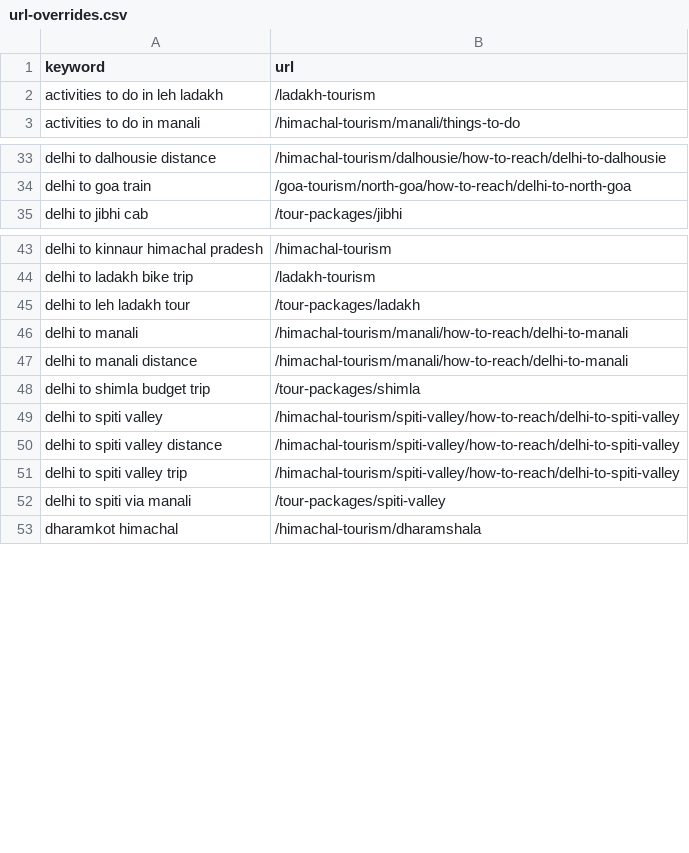
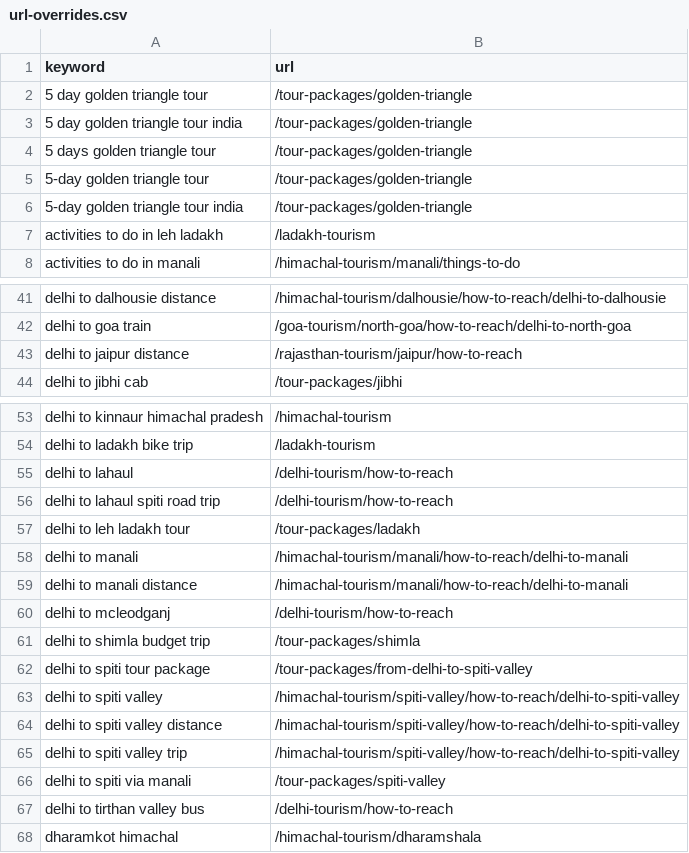
Before and after one commit to viakashmir/leadsite, a CSV file: docs/keyword-research/url-overrides.csv, drawn as a sheet; only a part is shown, gaps mark what is left out; the diff covers the shown part only; the diff names each change by its address in the sheet, - before the commit and + after, or states it on an @@ line.

```diff
--- a/docs/keyword-research/url-overrides.csv
+++ b/docs/keyword-research/url-overrides.csv
+row 2: 5 day golden triangle tour | /tour-packages/golden-triangle
+row 3: 5 day golden triangle tour india | /tour-packages/golden-triangle
+row 4: 5 days golden triangle tour | /tour-packages/golden-triangle
+row 5: 5-day golden triangle tour | /tour-packages/golden-triangle
+row 6: 5-day golden triangle tour india | /tour-packages/golden-triangle
+row 43: delhi to jaipur distance | /rajasthan-tourism/jaipur/how-to-reach
+row 55: delhi to lahaul | /delhi-tourism/how-to-reach
+row 56: delhi to lahaul spiti road trip | /delhi-tourism/how-to-reach
+row 60: delhi to mcleodganj | /delhi-tourism/how-to-reach
+row 62: delhi to spiti tour package | /tour-packages/from-delhi-to-spiti-valley
+row 67: delhi to tirthan valley bus | /delhi-tourism/how-to-reach
```
Also changed, not shown: 22 added rows elsewhere in this file, docs/keyword-research/coverage-report.csv, docs/keyword-research/exclusions.csv, 2 other files.
